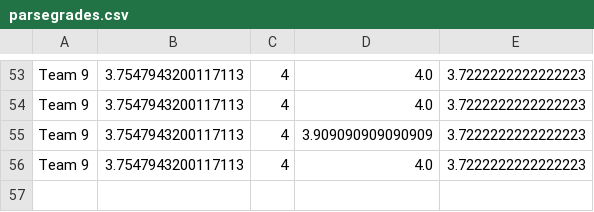
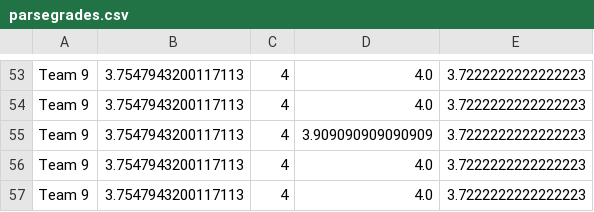
Before and after one commit to rromo12/EECS-337-Recipe-Transformer-Team-9, a CSV file: parsegrades.csv, drawn as a sheet; only a part is shown, gaps mark what is left out.

```diff
--- a/parsegrades.csv
+++ b/parsegrades.csv
@@ -56 +56,2 @@ Team 9	3.7547943200117113	4	3.909090909090909	3.7222222222222223
 Team 9	3.7547943200117113	4	4.0	3.7222222222222223
+Team 9	3.7547943200117113	4	4.0	3.7222222222222223
```
Also changed, not shown: 1 other file.
